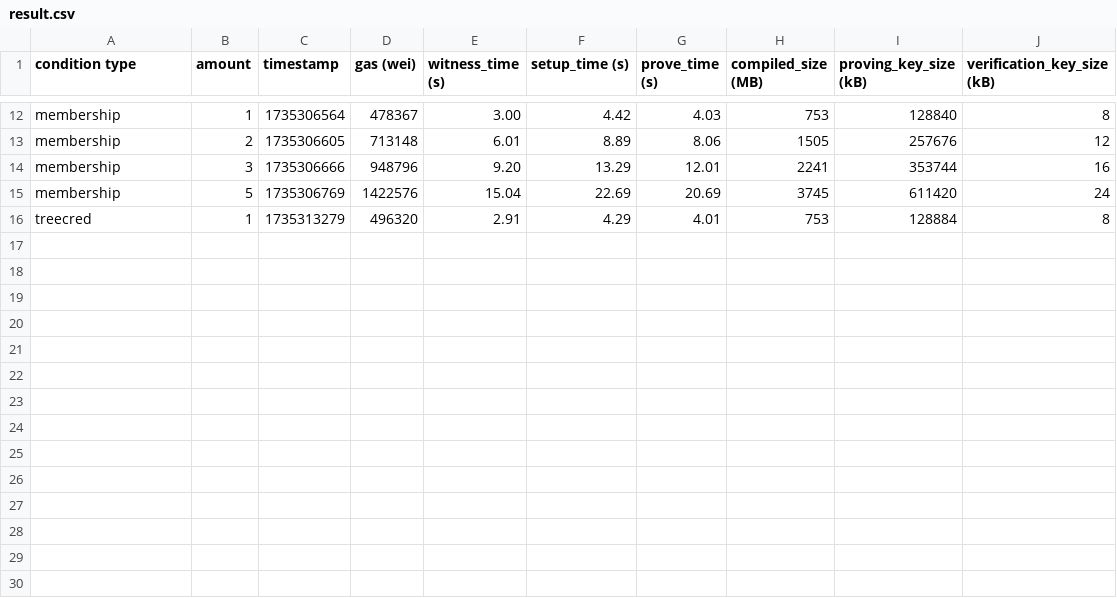
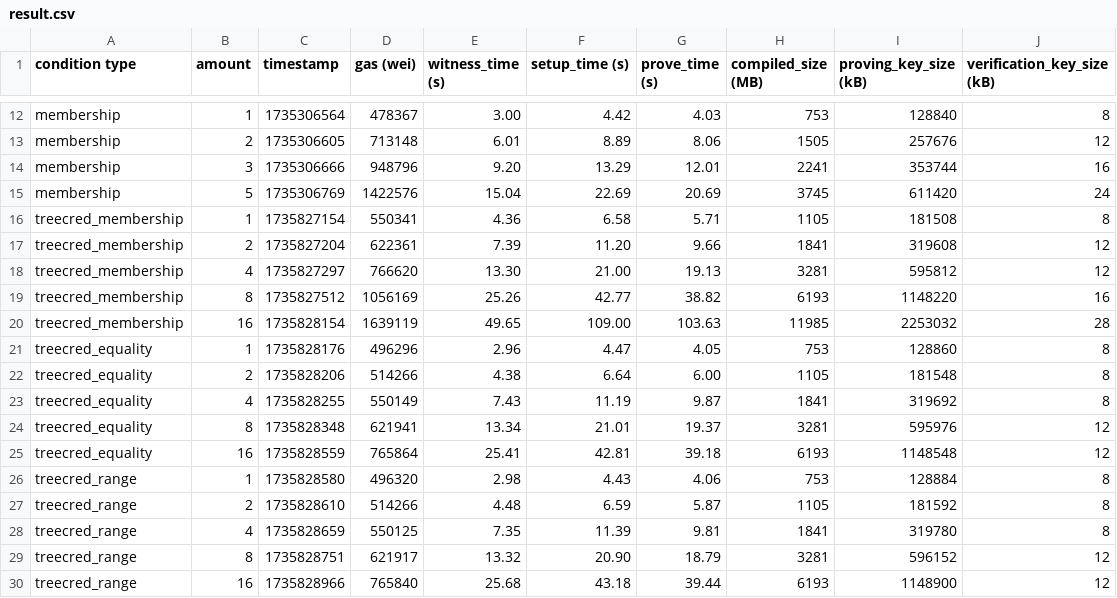
Before and after one commit to fapiper/onchain-access-control-poc, a CSV file: evaluate/result.csv, drawn as a sheet; only a part is shown, gaps mark what is left out.

```diff
--- a/evaluate/result.csv
+++ b/evaluate/result.csv
@@ -15,2 +15,16 @@ membership,3,1735306666,948796,9.20,13.29,12.01,2241,353744,16
 membership,5,1735306769,1422576,15.04,22.69,20.69,3745,611420,24
-treecred,1,1735313279,496320,2.91,4.29,4.01,753,128884,8
+treecred_membership,1,1735827154,550341,4.36,6.58,5.71,1105,181508,8
+treecred_membership,2,1735827204,622361,7.39,11.20,9.66,1841,319608,12
+treecred_membership,4,1735827297,766620,13.30,21.00,19.13,3281,595812,12
+treecred_membership,8,1735827512,1056169,25.26,42.77,38.82,6193,1148220,16
+treecred_membership,16,1735828154,1639119,49.65,109.00,103.63,11985,2253032,28
+treecred_equality,1,1735828176,496296,2.96,4.47,4.05,753,128860,8
+treecred_equality,2,1735828206,514266,4.38,6.64,6.00,1105,181548,8
+treecred_equality,4,1735828255,550149,7.43,11.19,9.87,1841,319692,8
+treecred_equality,8,1735828348,621941,13.34,21.01,19.37,3281,595976,12
+treecred_equality,16,1735828559,765864,25.41,42.81,39.18,6193,1148548,12
+treecred_range,1,1735828580,496320,2.98,4.43,4.06,753,128884,8
+treecred_range,2,1735828610,514266,4.48,6.59,5.87,1105,181592,8
+treecred_range,4,1735828659,550125,7.35,11.39,9.81,1841,319780,8
+treecred_range,8,1735828751,621917,13.32,20.90,18.79,3281,596152,12
+treecred_range,16,1735828966,765840,25.68,43.18,39.44,6193,1148900,12
```
Also changed, not shown: 9 other files.
